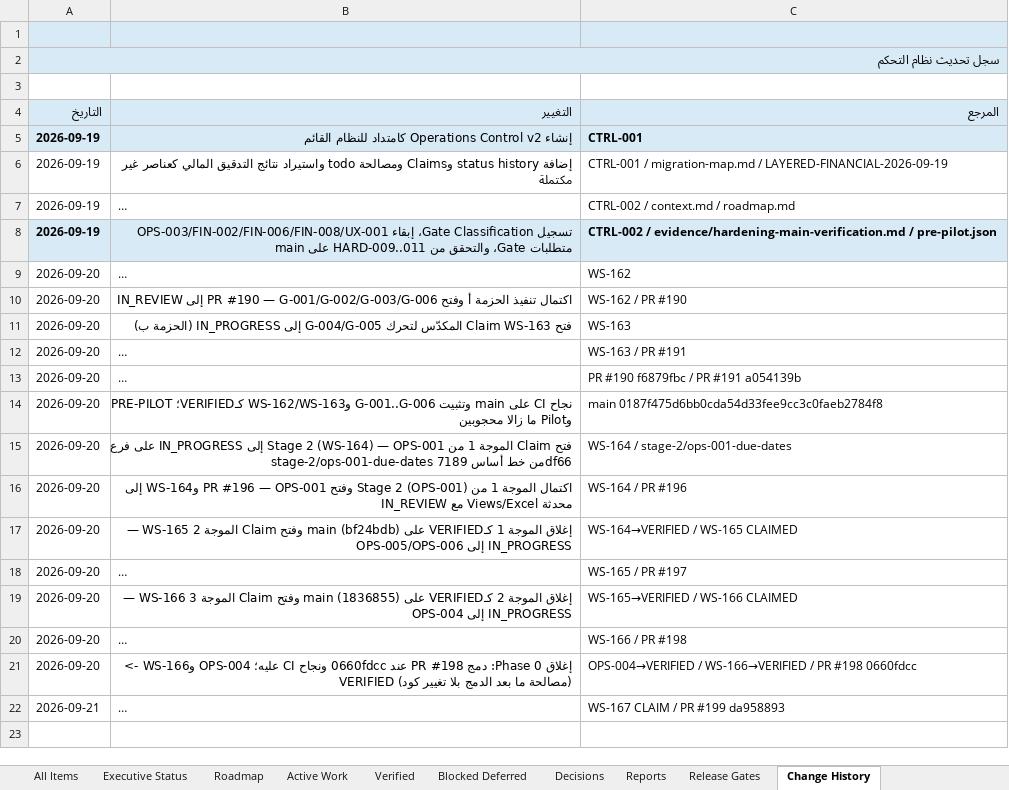
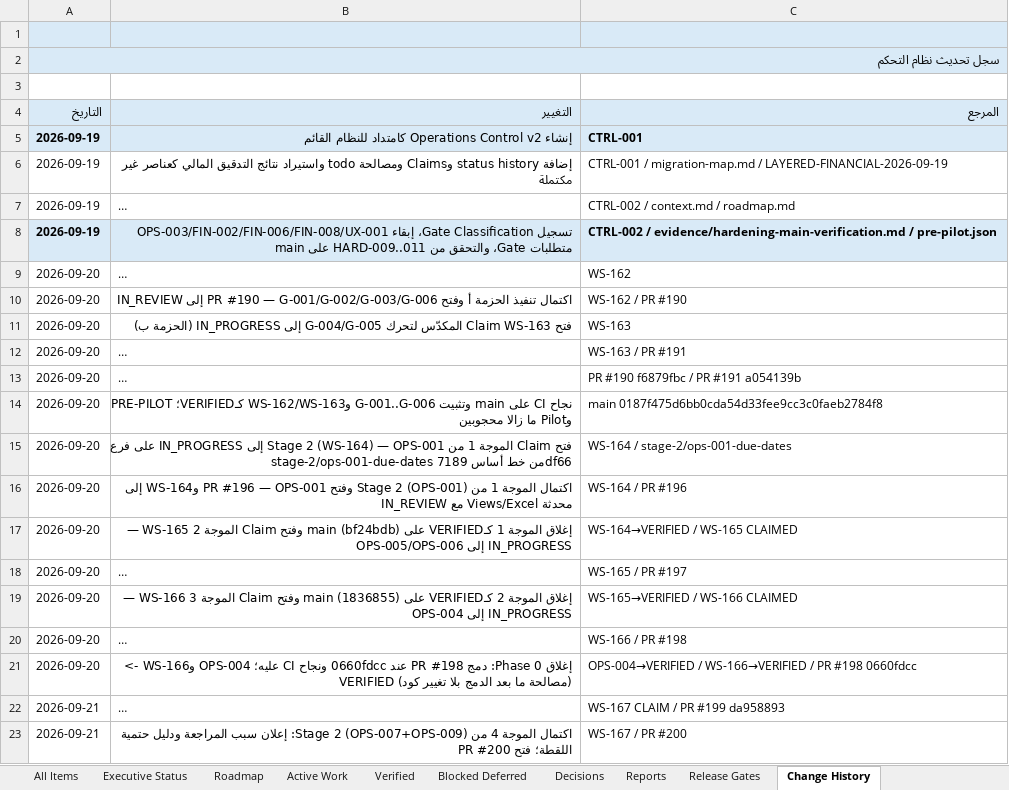
Before and after one commit to Qays7753/Micro, an Excel workbook: docs/operations/control/generated/MASTER-TRACKER.xlsx, sheet Change History, drawn as a sheet; long unchanged cells end in …; values as stored, in another font and other column widths than the file's, no borders; the diff names each change by its address in the sheet, - before the commit and + after, or states it on an @@ line.

Commit message:
docs(operations): Stage 2 Wave 4 IN_REVIEW — PR #200, execution report, QA record, current-state §51
OPS-007/OPS-009 and WS-167 -> IN_REVIEW (pr:200) with full history;
reports index + agent-report README row; QA record
docs/quality/stage-2-ops-007-009-qa-2026-09-21.md; current-state §51.
Views/Excel/meta regenerated and validated; full pnpm check re-run after
guarded-file changes: EXIT 0 (404+1674 tests, budget 615,929/146,588).

```diff
--- a/docs/operations/control/generated/MASTER-TRACKER.xlsx (sheet Change History)
+++ b/docs/operations/control/generated/MASTER-TRACKER.xlsx (sheet Change History)
+row 23: 2026-09-21 | اكتمال الموجة 4 من Stage 2 (OPS-007+OPS-009): إعلان سبب المراجعة ودليل حتمية اللقطة؛ فتح PR #200 | WS-167 / PR #200
```
Also changed, not shown: sheet Reports, sheet All Items, sheet Active Work, 14 other files.
